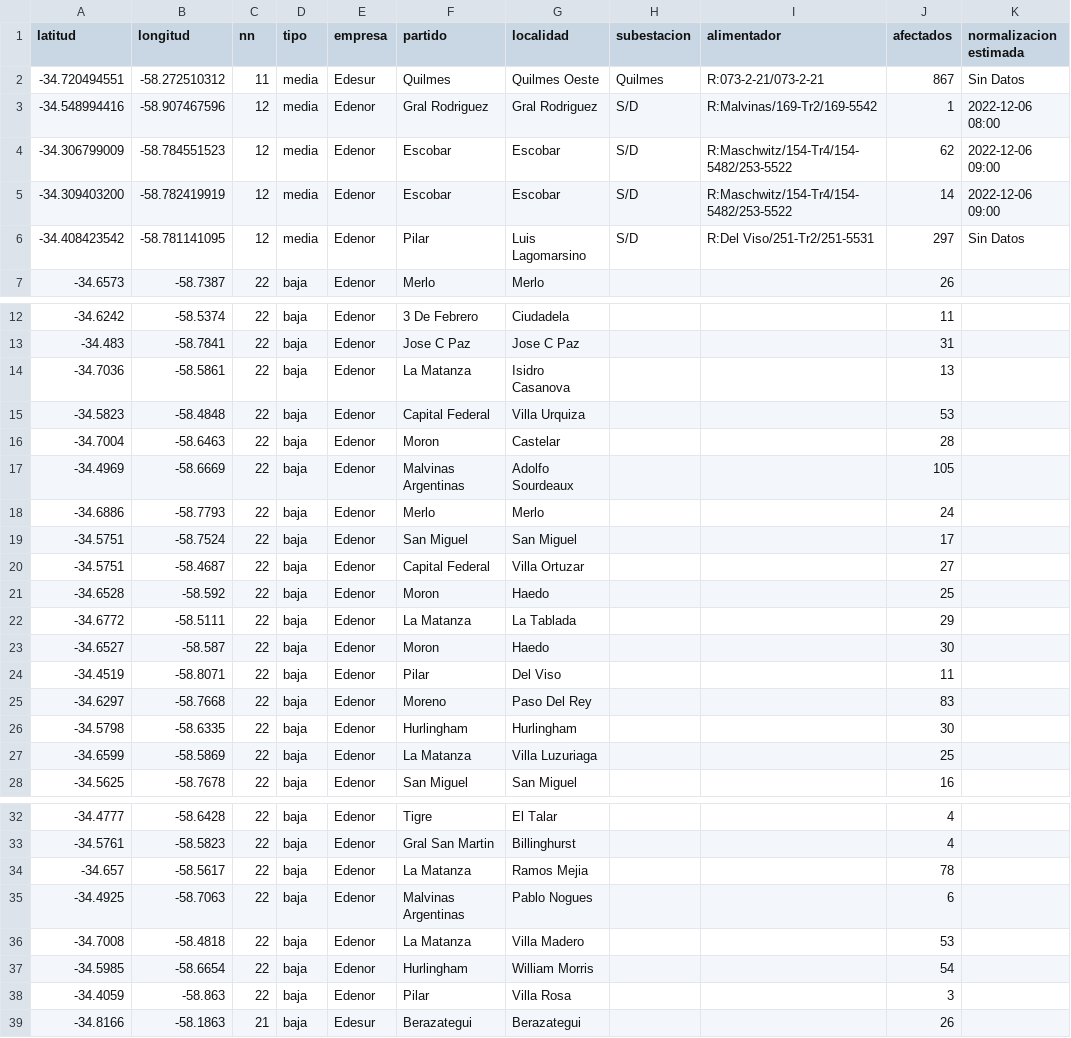
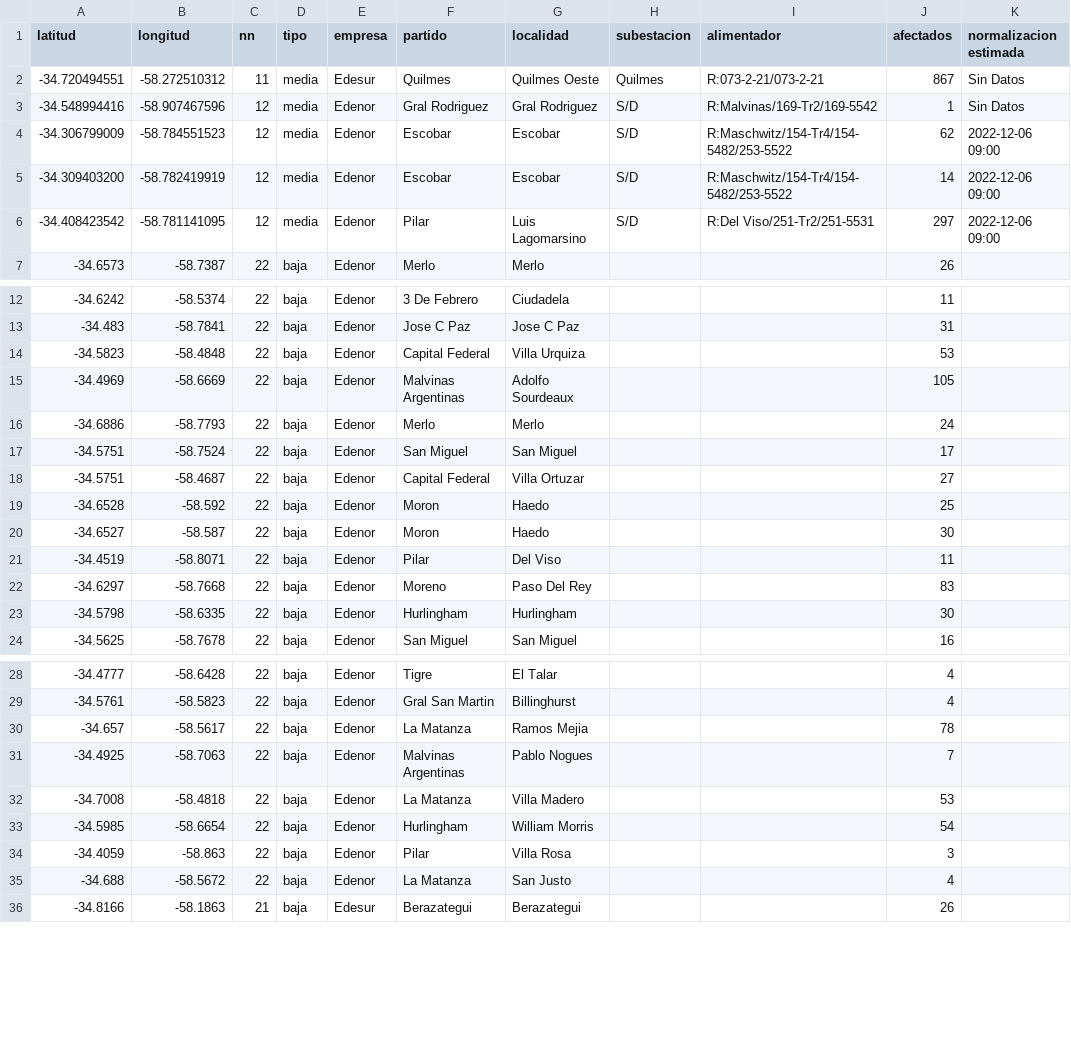
Before and after one commit to OpenDataCordoba/cortes_enre, a CSV file: cortes_enre.csv, drawn as a sheet; only a part is shown, gaps mark what is left out; the diff covers the shown part only.

```diff
--- a/cortes_enre.csv
+++ b/cortes_enre.csv
@@ -2,6 +2,6 @@ latitud,longitud,nn,tipo,empresa,partido,localidad,subestacion,alimentador,afect
 -34.720494551,-58.272510312,11,media,Edesur,Quilmes,Quilmes Oeste,Quilmes,R:073-2-21/073-2-21,867,Sin Datos
--34.548994416,-58.907467596,12,media,Edenor,Gral Rodriguez,Gral Rodriguez,S/D,R:Malvinas/169-Tr2/169-5542,1,2022-12-06 08:00
+-34.548994416,-58.907467596,12,media,Edenor,Gral Rodriguez,Gral Rodriguez,S/D,R:Malvinas/169-Tr2/169-5542,1,Sin Datos
 -34.306799009,-58.784551523,12,media,Edenor,Escobar,Escobar,S/D,R:Maschwitz/154-Tr4/154-5482/253-5522,62,2022-12-06 09:00
 -34.309403200,-58.782419919,12,media,Edenor,Escobar,Escobar,S/D,R:Maschwitz/154-Tr4/154-5482/253-5522,14,2022-12-06 09:00
--34.408423542,-58.781141095,12,media,Edenor,Pilar,Luis Lagomarsino,S/D,R:Del Viso/251-Tr2/251-5531,297,Sin Datos
+-34.408423542,-58.781141095,12,media,Edenor,Pilar,Luis Lagomarsino,S/D,R:Del Viso/251-Tr2/251-5531,297,2022-12-06 09:00
 -34.6573,-58.7387,22,baja,Edenor,Merlo,Merlo,,,26,
@@ -13,5 +13,3 @@ latitud,longitud,nn,tipo,empresa,partido,localidad,subestacion,alimentador,afect
 -34.483,-58.7841,22,baja,Edenor,Jose C Paz,Jose C Paz,,,31,
--34.7036,-58.5861,22,baja,Edenor,La Matanza,Isidro Casanova,,,13,
 -34.5823,-58.4848,22,baja,Edenor,Capital Federal,Villa Urquiza,,,53,
--34.7004,-58.6463,22,baja,Edenor,Moron,Castelar,,,28,
 -34.4969,-58.6669,22,baja,Edenor,Malvinas Argentinas,Adolfo Sourdeaux,,,105,
@@ -21,3 +19,2 @@ latitud,longitud,nn,tipo,empresa,partido,localidad,subestacion,alimentador,afect
 -34.6528,-58.592,22,baja,Edenor,Moron,Haedo,,,25,
--34.6772,-58.5111,22,baja,Edenor,La Matanza,La Tablada,,,29,
 -34.6527,-58.587,22,baja,Edenor,Moron,Haedo,,,30,
@@ -26,3 +23,2 @@ latitud,longitud,nn,tipo,empresa,partido,localidad,subestacion,alimentador,afect
 -34.5798,-58.6335,22,baja,Edenor,Hurlingham,Hurlingham,,,30,
--34.6599,-58.5869,22,baja,Edenor,La Matanza,Villa Luzuriaga,,,25,
 -34.5625,-58.7678,22,baja,Edenor,San Miguel,San Miguel,,,16,
@@ -34,3 +30,3 @@ latitud,longitud,nn,tipo,empresa,partido,localidad,subestacion,alimentador,afect
 -34.657,-58.5617,22,baja,Edenor,La Matanza,Ramos Mejia,,,78,
--34.4925,-58.7063,22,baja,Edenor,Malvinas Argentinas,Pablo Nogues,,,6,
+-34.4925,-58.7063,22,baja,Edenor,Malvinas Argentinas,Pablo Nogues,,,7,
 -34.7008,-58.4818,22,baja,Edenor,La Matanza,Villa Madero,,,53,
@@ -38,2 +34,3 @@ latitud,longitud,nn,tipo,empresa,partido,localidad,subestacion,alimentador,afect
 -34.4059,-58.863,22,baja,Edenor,Pilar,Villa Rosa,,,3,
+-34.688,-58.5672,22,baja,Edenor,La Matanza,San Justo,,,4,
 -34.8166,-58.1863,21,baja,Edesur,Berazategui,Berazategui,,,26,
```
Also changed, not shown: 4 added rows and 9 edited cells elsewhere in this file.
